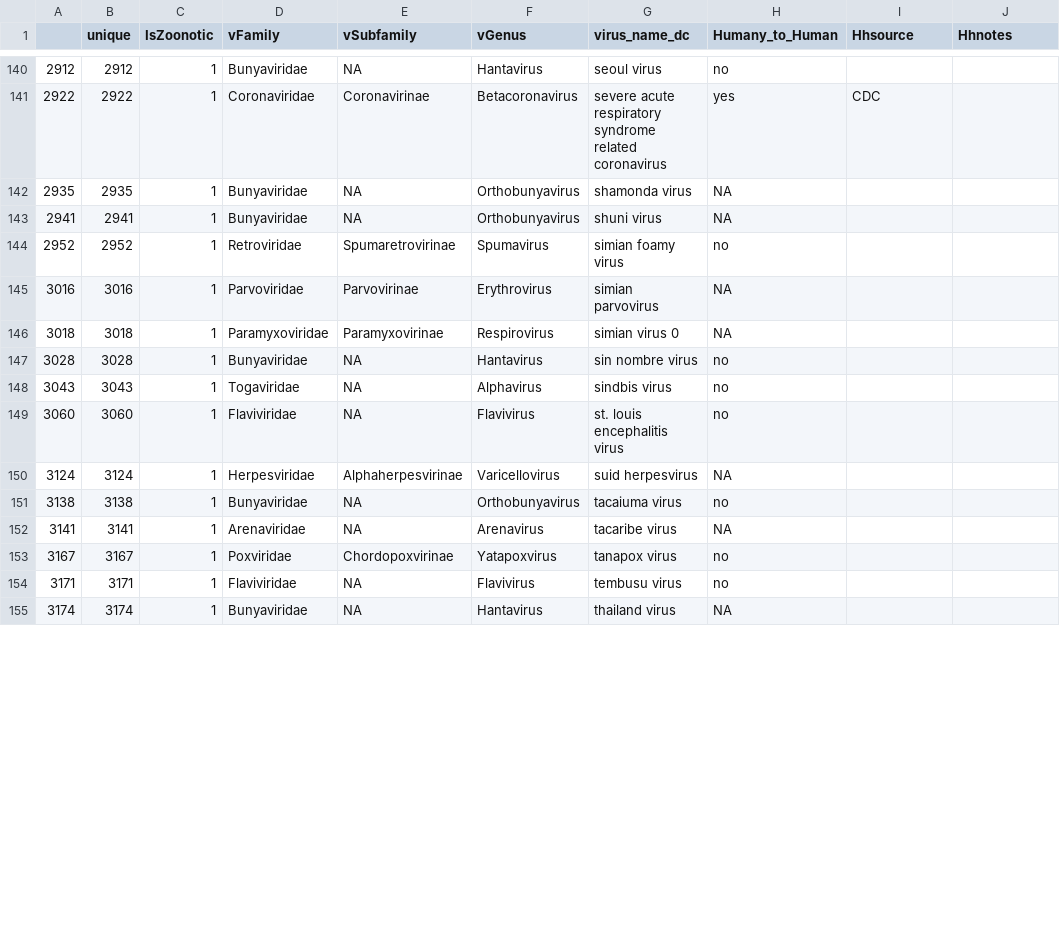
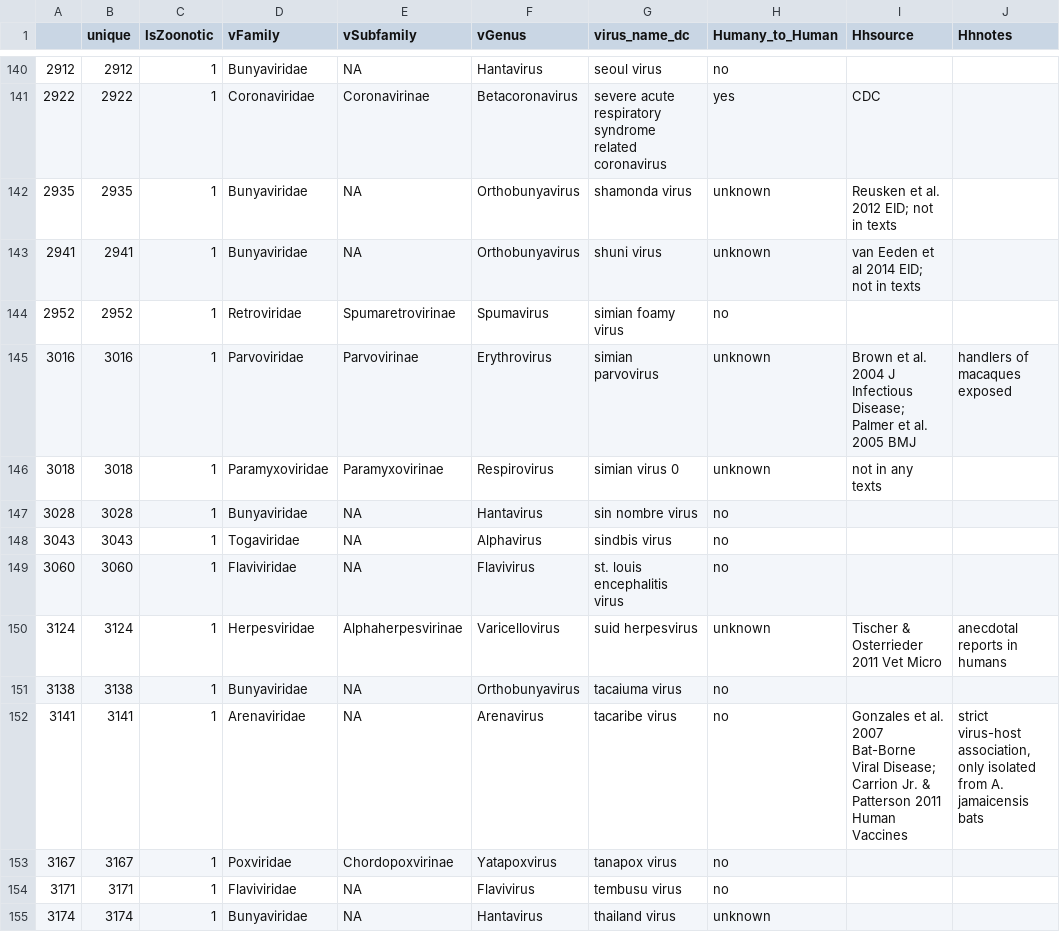
Before and after one commit to dncrwlye/BZDEL, a CSV file: Data/Olival/human to human zoonosis data_DB edit.csv, drawn as a sheet; only a part is shown, gaps mark what is left out; the diff covers the shown part only.

Commit message:
human to human transmission data uploaded
merge back into Olival dataset by
virus_name_dc

```diff
--- a/Data/Olival/human to human zoonosis data_DB edit.csv
+++ b/Data/Olival/human to human zoonosis data_DB edit.csv
@@ -141,7 +141,7 @@
 2922,2922,1,Coronaviridae,Coronavirinae,Betacoronavirus,severe acute respiratory syndrome related coronavirus,yes,CDC,
-2935,2935,1,Bunyaviridae,NA,Orthobunyavirus,shamonda virus,NA,,
-2941,2941,1,Bunyaviridae,NA,Orthobunyavirus,shuni virus,NA,,
+2935,2935,1,Bunyaviridae,NA,Orthobunyavirus,shamonda virus,unknown,Reusken et al. 2012 EID; not in texts,
+2941,2941,1,Bunyaviridae,NA,Orthobunyavirus,shuni virus,unknown,van Eeden et al 2014 EID; not in texts,
 2952,2952,1,Retroviridae,Spumaretrovirinae,Spumavirus,simian foamy virus,no,,
-3016,3016,1,Parvoviridae,Parvovirinae,Erythrovirus,simian parvovirus,NA,,
-3018,3018,1,Paramyxoviridae,Paramyxovirinae,Respirovirus,simian virus 0,NA,,
+3016,3016,1,Parvoviridae,Parvovirinae,Erythrovirus,simian parvovirus,unknown,Brown et al. 2004 J Infectious Disease; Palmer et al. 2005 BMJ,handlers of macaques exposed
+3018,3018,1,Paramyxoviridae,Paramyxovirinae,Respirovirus,simian virus 0,unknown,not in any texts,
 3028,3028,1,Bunyaviridae,NA,Hantavirus,sin nombre virus,no,,
@@ -149,7 +149,7 @@
 3060,3060,1,Flaviviridae,NA,Flavivirus,st. louis encephalitis virus,no,,
-3124,3124,1,Herpesviridae,Alphaherpesvirinae,Varicellovirus,suid herpesvirus,NA,,
+3124,3124,1,Herpesviridae,Alphaherpesvirinae,Varicellovirus,suid herpesvirus,unknown, Tischer & Osterrieder 2011 Vet Micro,anecdotal reports in humans
 3138,3138,1,Bunyaviridae,NA,Orthobunyavirus,tacaiuma virus,no,,
-3141,3141,1,Arenaviridae,NA,Arenavirus,tacaribe virus,NA,,
+3141,3141,1,Arenaviridae,NA,Arenavirus,tacaribe virus,no,Gonzales et al. 2007 Bat-Borne Viral Disease; Carrion Jr. & Patterson 2011 Human Vaccines,"strict virus-host association, only isolated from A. jamaicensis bats"
 3167,3167,1,Poxviridae,Chordopoxvirinae,Yatapoxvirus,tanapox virus,no,,
 3171,3171,1,Flaviviridae,NA,Flavivirus,tembusu virus,no,,
-3174,3174,1,Bunyaviridae,NA,Hantavirus,thailand virus,NA,,
+3174,3174,1,Bunyaviridae,NA,Hantavirus,thailand virus,unknown,,
```
Also changed, not shown: 154 edited cells elsewhere in this file.
